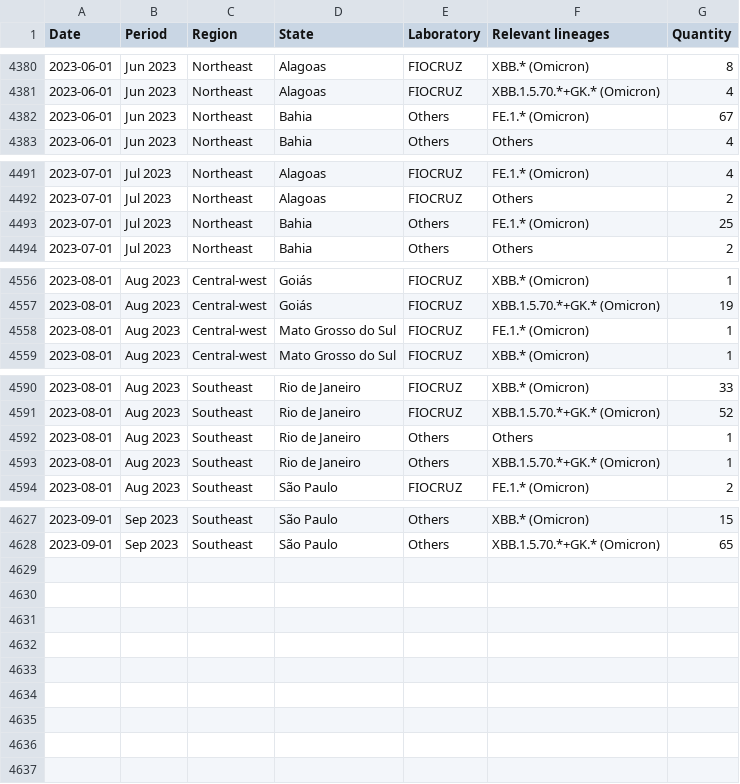
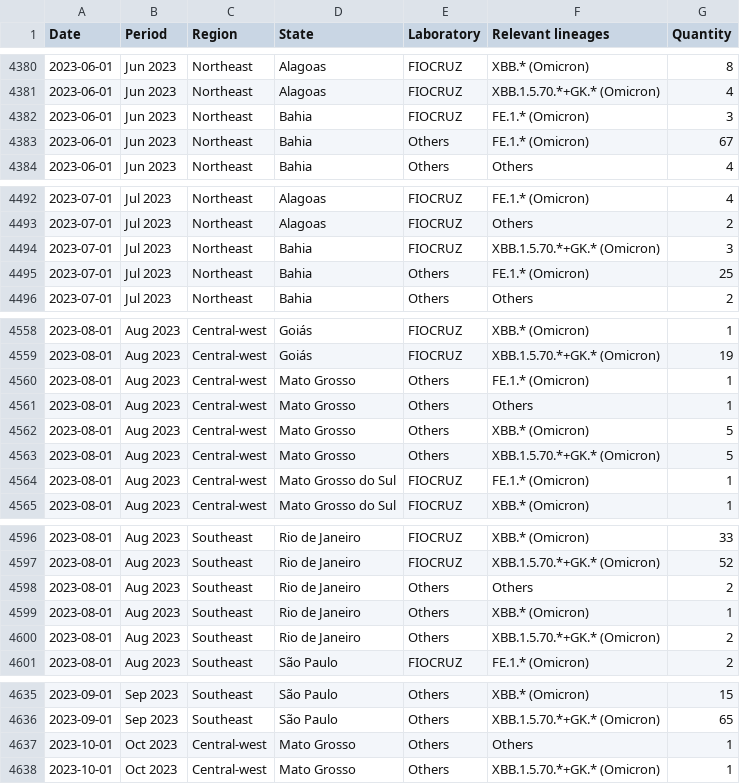
Before and after one commit to vanleiko/RedeGenomica, a CSV file: dfLinhagens_EN.csv, drawn as a sheet; only a part is shown, gaps mark what is left out; the diff covers the shown part only.

```diff
--- a/dfLinhagens_EN.csv
+++ b/dfLinhagens_EN.csv
@@ -4381,2 +4381,3 @@ Date,Period,Region,State,Laboratory,Relevant lineages,Quantity
 2023-06-01,Jun 2023,Northeast,Alagoas,FIOCRUZ,XBB.1.5.70.*+GK.* (Omicron),4
+2023-06-01,Jun 2023,Northeast,Bahia,FIOCRUZ,FE.1.* (Omicron),3
 2023-06-01,Jun 2023,Northeast,Bahia,Others,FE.1.* (Omicron),67
@@ -4492,2 +4493,3 @@ Date,Period,Region,State,Laboratory,Relevant lineages,Quantity
 2023-07-01,Jul 2023,Northeast,Alagoas,FIOCRUZ,Others,2
+2023-07-01,Jul 2023,Northeast,Bahia,FIOCRUZ,XBB.1.5.70.*+GK.* (Omicron),3
 2023-07-01,Jul 2023,Northeast,Bahia,Others,FE.1.* (Omicron),25
@@ -4557,2 +4559,6 @@ Date,Period,Region,State,Laboratory,Relevant lineages,Quantity
 2023-08-01,Aug 2023,Central-west,Goiás,FIOCRUZ,XBB.1.5.70.*+GK.* (Omicron),19
+2023-08-01,Aug 2023,Central-west,Mato Grosso,Others,FE.1.* (Omicron),1
+2023-08-01,Aug 2023,Central-west,Mato Grosso,Others,Others,1
+2023-08-01,Aug 2023,Central-west,Mato Grosso,Others,XBB.* (Omicron),5
+2023-08-01,Aug 2023,Central-west,Mato Grosso,Others,XBB.1.5.70.*+GK.* (Omicron),5
 2023-08-01,Aug 2023,Central-west,Mato Grosso do Sul,FIOCRUZ,FE.1.* (Omicron),1
@@ -4591,4 +4597,5 @@ Date,Period,Region,State,Laboratory,Relevant lineages,Quantity
 2023-08-01,Aug 2023,Southeast,Rio de Janeiro,FIOCRUZ,XBB.1.5.70.*+GK.* (Omicron),52
-2023-08-01,Aug 2023,Southeast,Rio de Janeiro,Others,Others,1
-2023-08-01,Aug 2023,Southeast,Rio de Janeiro,Others,XBB.1.5.70.*+GK.* (Omicron),1
+2023-08-01,Aug 2023,Southeast,Rio de Janeiro,Others,Others,2
+2023-08-01,Aug 2023,Southeast,Rio de Janeiro,Others,XBB.* (Omicron),1
+2023-08-01,Aug 2023,Southeast,Rio de Janeiro,Others,XBB.1.5.70.*+GK.* (Omicron),2
 2023-08-01,Aug 2023,Southeast,São Paulo,FIOCRUZ,FE.1.* (Omicron),2
@@ -4628 +4636,3 @@ Date,Period,Region,State,Laboratory,Relevant lineages,Quantity
 2023-09-01,Sep 2023,Southeast,São Paulo,Others,XBB.1.5.70.*+GK.* (Omicron),65
+2023-10-01,Oct 2023,Central-west,Mato Grosso,Others,Others,1
+2023-10-01,Oct 2023,Central-west,Mato Grosso,Others,XBB.1.5.70.*+GK.* (Omicron),1
```
Also changed, not shown: 1 added row and 4 edited cells elsewhere in this file, dfLinhagens_ES.csv, dfLinhagens_PT.csv, 12 other files.
